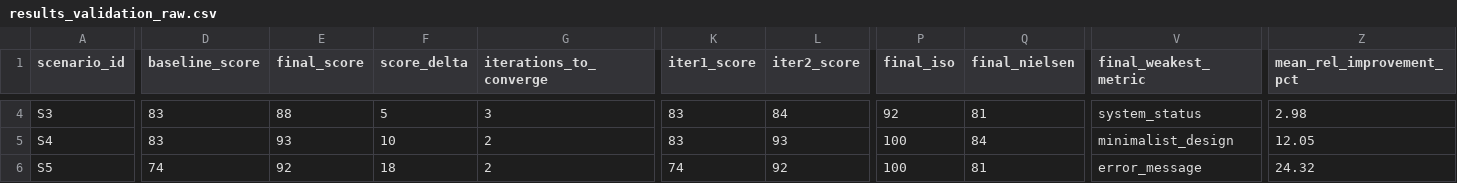
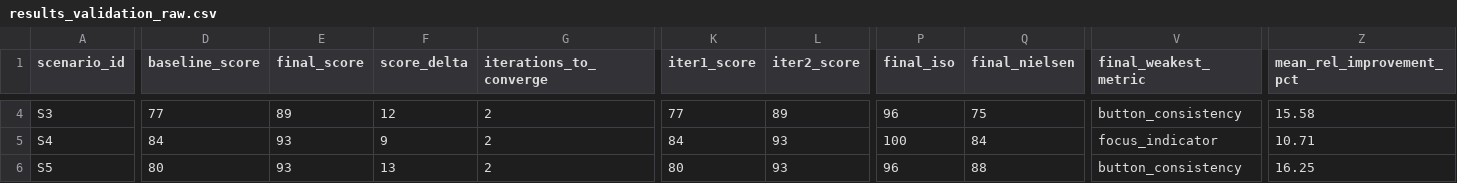
Before and after one commit to Munasinghe123/R26-SE-017, a CSV file: sysdesign/services/agent4-ui/results_validation_raw.csv, drawn as a sheet; only a part is shown, gaps mark what is left out; the diff covers the shown part only; the diff names each change by its address in the sheet, - before the commit and + after, or states it on an @@ line.

```diff
--- a/sysdesign/services/agent4-ui/results_validation_raw.csv
+++ b/sysdesign/services/agent4-ui/results_validation_raw.csv
-D4 (baseline_score): 83
+D4 (baseline_score): 77
-E4 (final_score): 88
+E4 (final_score): 89
-F4 (score_delta): 5
+F4 (score_delta): 12
-G4 (iterations_to_converge): 3
+G4 (iterations_to_converge): 2
-K4 (iter1_score): 83
+K4 (iter1_score): 77
-L4 (iter2_score): 84
+L4 (iter2_score): 89
-P4 (final_iso): 92
+P4 (final_iso): 96
-Q4 (final_nielsen): 81
+Q4 (final_nielsen): 75
-V4 (final_weakest_metric): system_status
+V4 (final_weakest_metric): button_consistency
-Z4 (mean_rel_improvement_pct): 2.98
+Z4 (mean_rel_improvement_pct): 15.58
-D5 (baseline_score): 83
+D5 (baseline_score): 84
-F5 (score_delta): 10
+F5 (score_delta): 9
-K5 (iter1_score): 83
+K5 (iter1_score): 84
-V5 (final_weakest_metric): minimalist_design
+V5 (final_weakest_metric): focus_indicator
-Z5 (mean_rel_improvement_pct): 12.05
+Z5 (mean_rel_improvement_pct): 10.71
-D6 (baseline_score): 74
+D6 (baseline_score): 80
-E6 (final_score): 92
+E6 (final_score): 93
-F6 (score_delta): 18
+F6 (score_delta): 13
-K6 (iter1_score): 74
+K6 (iter1_score): 80
-L6 (iter2_score): 92
+L6 (iter2_score): 93
-P6 (final_iso): 100
+P6 (final_iso): 96
-Q6 (final_nielsen): 81
+Q6 (final_nielsen): 88
-V6 (final_weakest_metric): error_message
+V6 (final_weakest_metric): button_consistency
-Z6 (mean_rel_improvement_pct): 24.32
+Z6 (mean_rel_improvement_pct): 16.25
```
Also changed, not shown: 25 edited cells elsewhere in this file, sysdesign/services/agent4-ui/results_targets.csv, sysdesign/services/agent4-ui/results_validation.csv, 1 other file.
